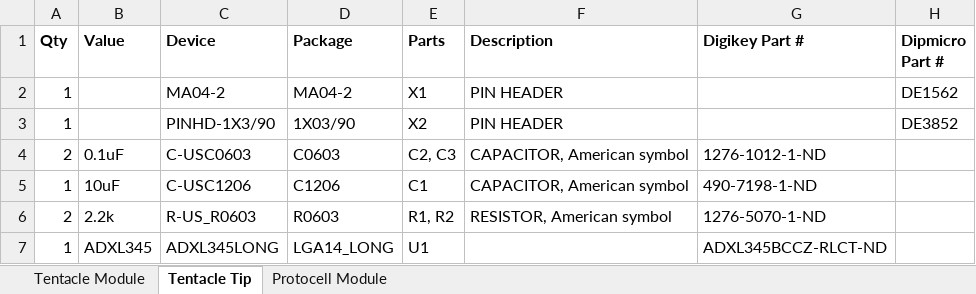
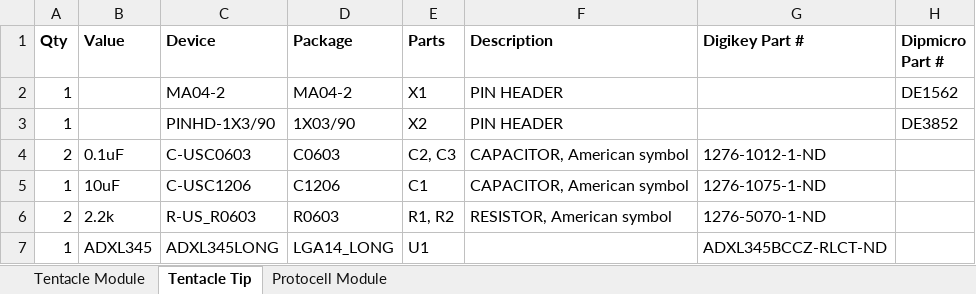
Before and after one commit to MattChanTK/Hylozoic-Series-3, an Excel workbook: PCB Design/Fabrication/BOM.xlsx, sheet Tentacle Tip, drawn as a sheet; values as stored, in another font and other column widths than the file's, no borders; the diff names each change by its address in the sheet, - before the commit and + after, or states it on an @@ line.

Commit message:
Changed the 10uF capacitor for the ADXL345 to 1206 package

```diff
--- a/PCB Design/Fabrication/BOM.xlsx (sheet Tentacle Tip)
+++ b/PCB Design/Fabrication/BOM.xlsx (sheet Tentacle Tip)
-G5 (Digikey Part #): 490-7198-1-ND
+G5 (Digikey Part #): 1276-1075-1-ND
```
